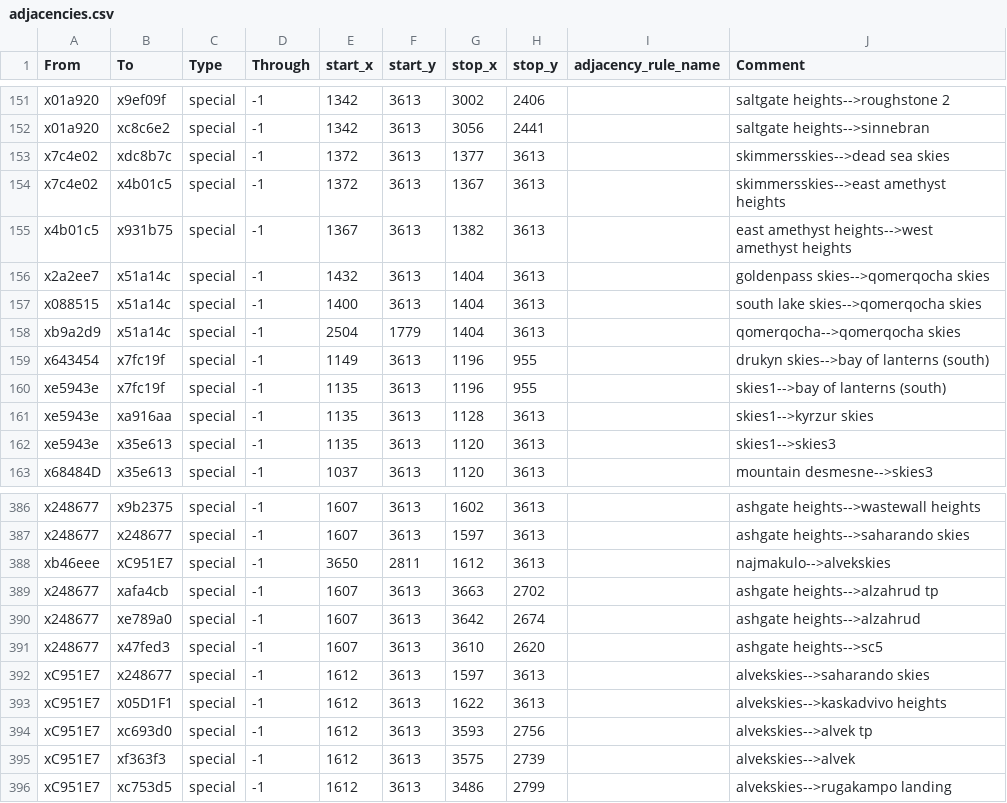
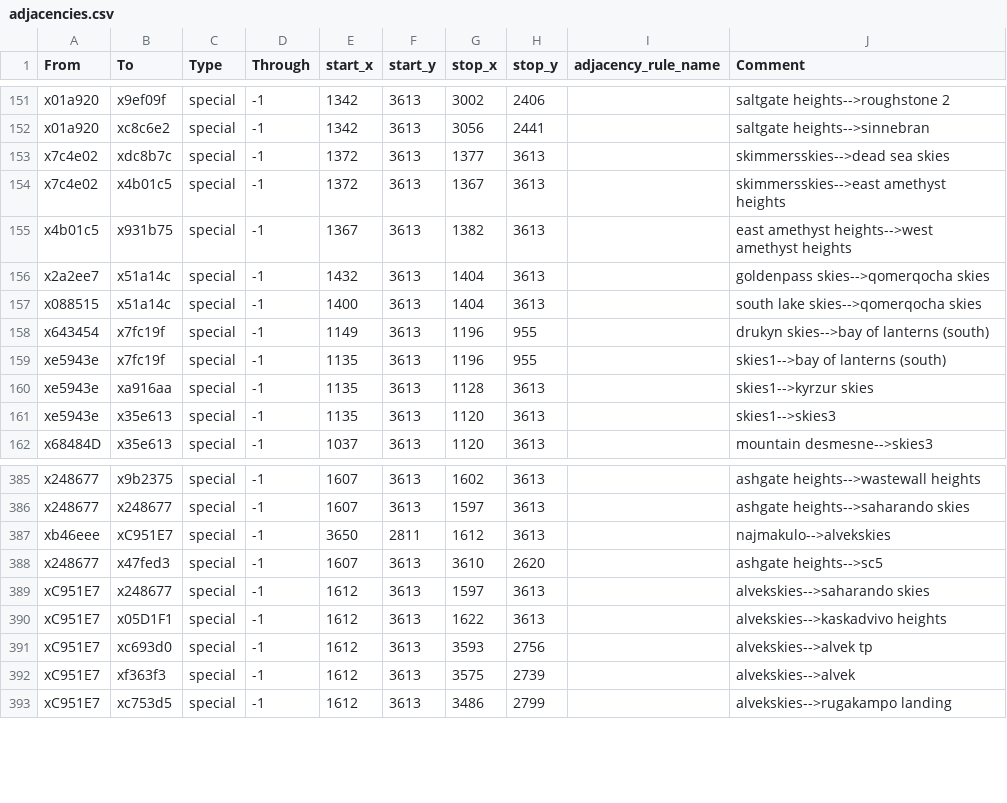
Before and after one commit to Ektoe/Realms-of-Exether, a CSV file: map_data/adjacencies.csv, drawn as a sheet; only a part is shown, gaps mark what is left out.

```diff
--- a/map_data/adjacencies.csv
+++ b/map_data/adjacencies.csv
@@ -157,3 +157,2 @@ x2a2ee7;x51a14c;special;-1;1432;3613;1404;3613;;goldenpass skies-->qomerqocha sk
 x088515;x51a14c;special;-1;1400;3613;1404;3613;;south lake skies-->qomerqocha skies
-xb9a2d9;x51a14c;special;-1;2504;1779;1404;3613;;qomerqocha-->qomerqocha skies
 x643454;x7fc19f;special;-1;1149;3613;1196;955;;drukyn skies-->bay of lanterns (south)
@@ -388,4 +387,2 @@ x248677;x248677;special;-1;1607;3613;1597;3613;;ashgate heights-->saharando skie
 xb46eee;xC951E7;special;-1;3650;2811;1612;3613;;najmakulo-->alvekskies
-x248677;xafa4cb;special;-1;1607;3613;3663;2702;;ashgate heights-->alzahrud tp
-x248677;xe789a0;special;-1;1607;3613;3642;2674;;ashgate heights-->alzahrud
 x248677;x47fed3;special;-1;1607;3613;3610;2620;;ashgate heights-->sc5
```
Also changed, not shown: 6 other files.
